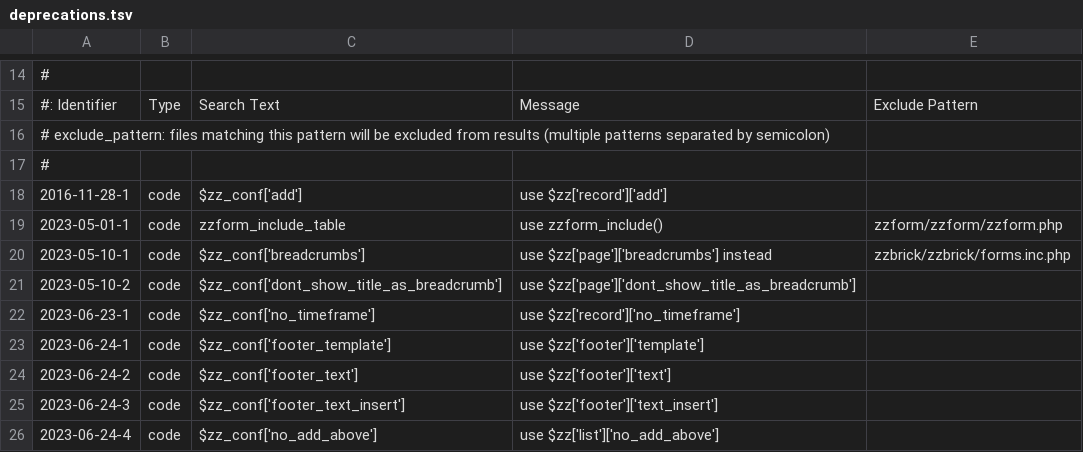
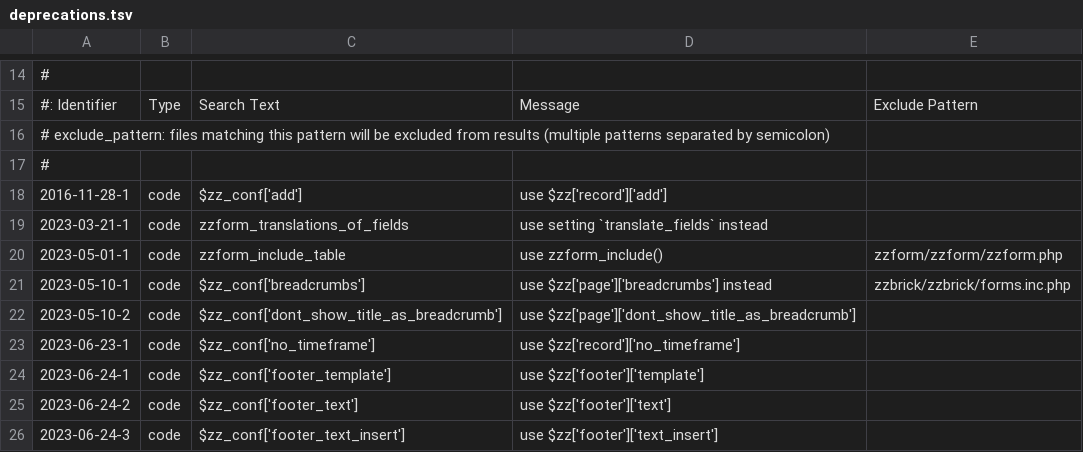
Before and after one commit to koenige/zzform, a TSV file: configuration/deprecations.tsv, drawn as a sheet; only a part is shown, gaps mark what is left out; the shorter side is filled out with more unchanged rows; the diff names each change by its address in the sheet, - before the commit and + after, or states it on an @@ line.

Commit message:
settings: remove deprecated `zzform_translations_of_fields`, add to deprecations.tsv

```diff
--- a/configuration/deprecations.tsv
+++ b/configuration/deprecations.tsv
+row 19: 2023-03-21-1 | code | zzform_translations_of_fields | use setting `translate_fields` instead
```
Also changed, not shown: 1 other file.
